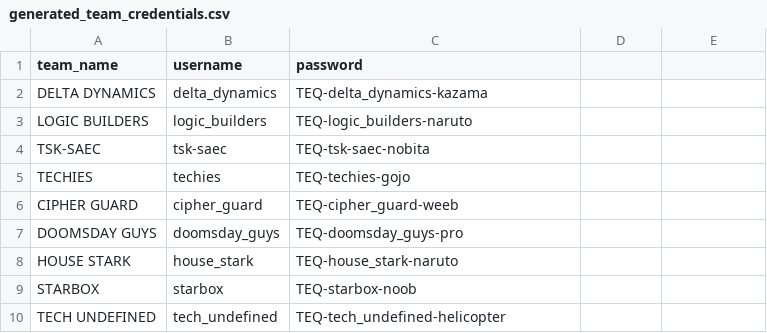
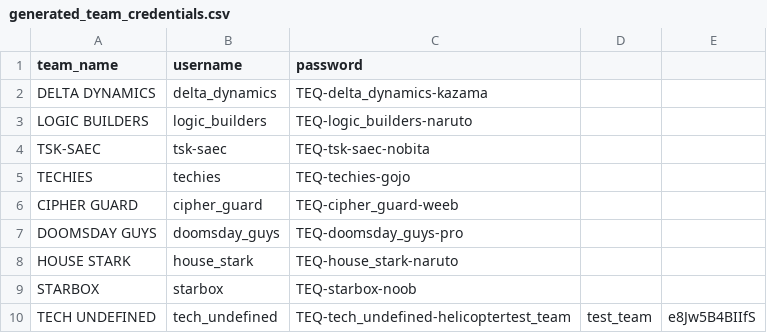
Before and after one commit to manikandanx0/EmpirePortal, a CSV file: core/generated_team_credentials.csv, drawn as a sheet.

```diff
--- a/core/generated_team_credentials.csv
+++ b/core/generated_team_credentials.csv
@@ -9,2 +9,2 @@ HOUSE STARK,house_stark,TEQ-house_stark-naruto
 STARBOX,starbox,TEQ-starbox-noob
-TECH UNDEFINED,tech_undefined,TEQ-tech_undefined-helicopter
+TECH UNDEFINED,tech_undefined,TEQ-tech_undefined-helicoptertest_team,test_team,e8Jw5B4BIIfS
```
Also changed, not shown: 5 other files.
